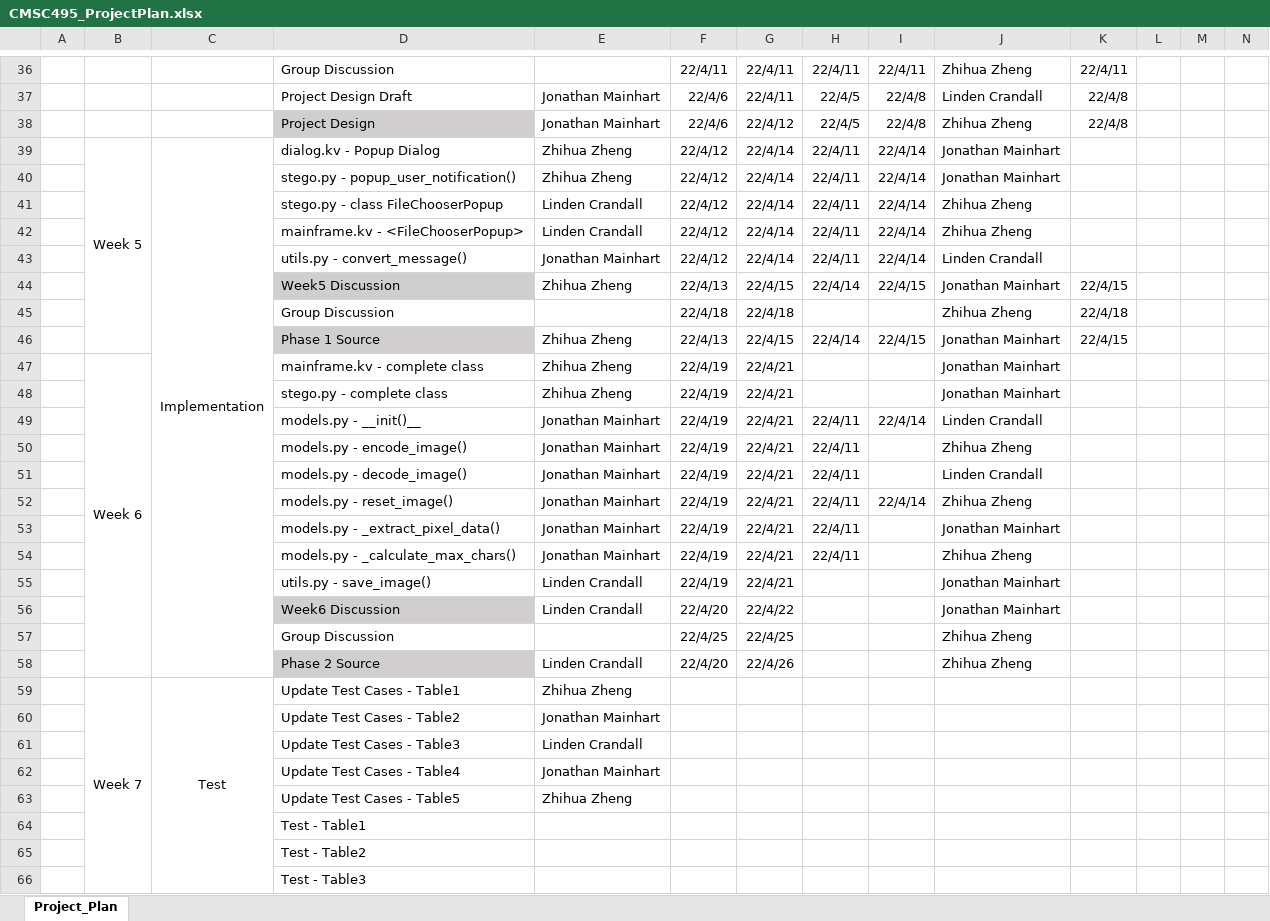
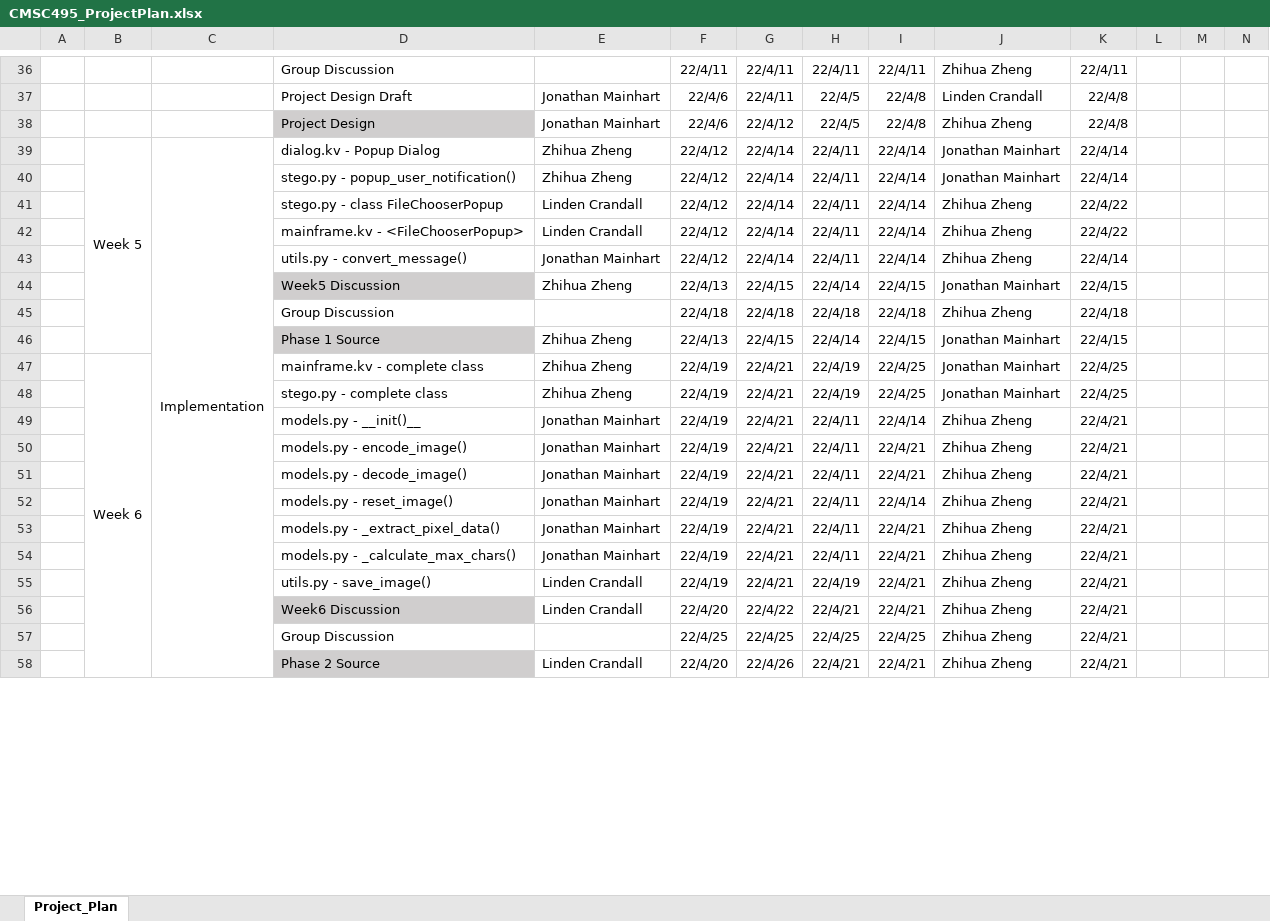
Before and after one commit to Jonmainhart/Steganosaurus, an Excel workbook: CMSC495_ProjectPlan.xlsx, sheet Project_Plan, drawn as a sheet; only a part is shown, gaps mark what is left out; values as stored, in another font and other column widths than the file's, no borders; conditional formats not drawn; removed rows and columns are numbered as before the commit, all else as after; rows hold the shown columns only; the diff covers the shown part only; the diff names each change by its address in the sheet, - before the commit and + after, or states it on an @@ line.

Commit message:
Updated week 7 schedule

```diff
--- a/CMSC495_ProjectPlan.xlsx (sheet Project_Plan)
+++ b/CMSC495_ProjectPlan.xlsx (sheet Project_Plan)
-K39:K40: (empty)
+K39:K40: 22/4/14
-K41:K42: (empty)
+K41:K42: 22/4/22
-J43: Linden Crandall
+J43: Zhihua Zheng
-K43: (empty)
+K43: 22/4/14
-H45: (empty)
+H45: 22/4/18
-I45: (empty)
+I45: 22/4/18
-H47:H48: (empty)
+H47:H48: 22/4/19
-I47:I48: (empty)
+I47:I48: 22/4/25
-K47:K48: (empty)
+K47:K48: 22/4/25
-J49: Linden Crandall
+J49: Zhihua Zheng
-K49:K58: (empty)
+K49:K58: 22/4/21
-I50:I51: (empty)
+I50:I51: 22/4/21
-J51: Linden Crandall
+J51: Zhihua Zheng
-I53:I56: (empty)
+I53:I56: 22/4/21
-J53: Jonathan Mainhart
+J53: Zhihua Zheng
-H55: (empty)
+H55: 22/4/19
-J55:J56: Jonathan Mainhart
+J55:J56: Zhihua Zheng
-H56: (empty)
+H56: 22/4/21
-H57: (empty)
+H57: 22/4/25
-I57: (empty)
+I57: 22/4/25
-H58: (empty)
+H58: 22/4/21
-I58: (empty)
+I58: 22/4/21
-row 59:  | Week 7 | Test | Update Test Cases - Table1 | Zhihua Zheng
-row 60:  |  |  | Update Test Cases - Table2 | Jonathan Mainhart
-row 61:  |  |  | Update Test Cases - Table3 | Linden Crandall
-row 62:  |  |  | Update Test Cases - Table4 | Jonathan Mainhart
-row 63:  |  |  | Update Test Cases - Table5 | Zhihua Zheng
-row 64:  |  |  | Test - Table1
-row 65:  |  |  | Test - Table2
-row 66:  |  |  | Test - Table3
```
Also changed, not shown: 12 added rows, 8 removed rows and 3 edited cells elsewhere in this sheet, formulas that keep their value.
